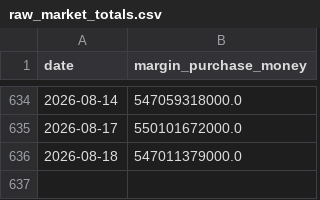
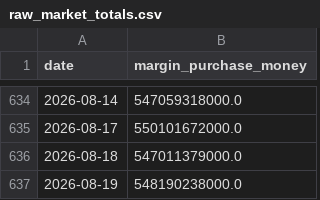
Before and after one commit to hddio5421/TW_margin, a CSV file: data/raw_market_totals.csv, drawn as a sheet; only a part is shown, gaps mark what is left out.

```diff
--- a/data/raw_market_totals.csv
+++ b/data/raw_market_totals.csv
@@ -636 +636,2 @@ date,margin_purchase_money
 2026-08-18,547011379000.0
+2026-08-19,548190238000.0
```
